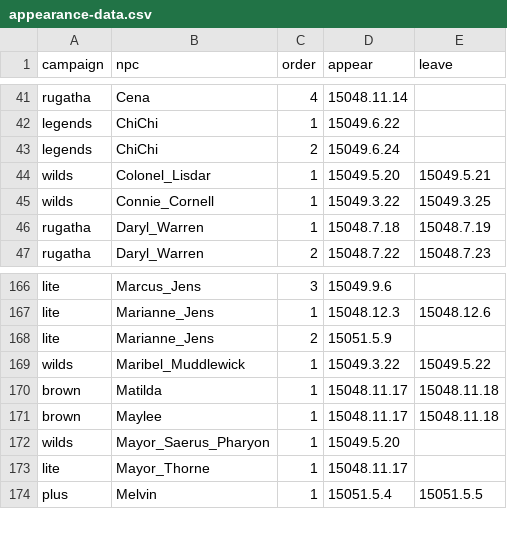
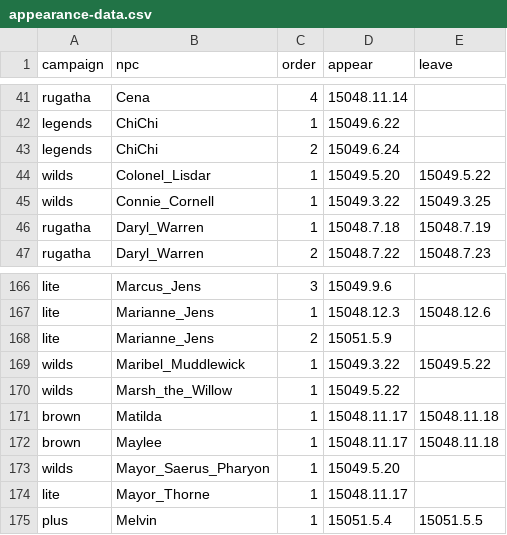
Before and after one commit to rugatha/web, a CSV file: npc/appearance-timeline/appearance-data.csv, drawn as a sheet; only a part is shown, gaps mark what is left out.

Commit message:
Update Wilds S21

```diff
--- a/npc/appearance-timeline/appearance-data.csv
+++ b/npc/appearance-timeline/appearance-data.csv
@@ -43,3 +43,3 @@ legends,ChiChi,1,15049.6.22,
 legends,ChiChi,2,15049.6.24,
-wilds,Colonel_Lisdar,1,15049.5.20,15049.5.21
+wilds,Colonel_Lisdar,1,15049.5.20,15049.5.22
 wilds,Connie_Cornell,1,15049.3.22,15049.3.25
@@ -169,2 +169,3 @@ lite,Marianne_Jens,2,15051.5.9,
 wilds,Maribel_Muddlewick,1,15049.3.22,15049.5.22
+wilds,Marsh_the_Willow,1,15049.5.22,
 brown,Matilda,1,15048.11.17,15048.11.18
```
Also changed, not shown: 16 other files.
